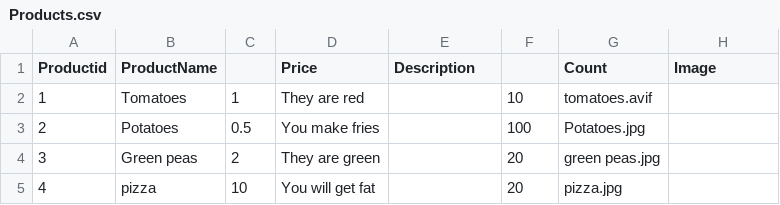
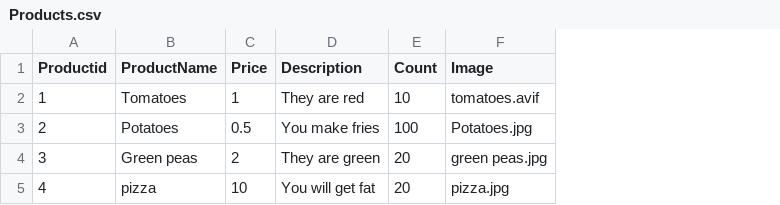
Before and after one commit to DiegoFernandesReis/WSERS2024-2025, a CSV file: FileHandling/Products.csv, drawn as a sheet; removed rows and columns are numbered as before the commit, all else as after; the diff names each change by its address in the sheet, - before the commit and + after, or states it on an @@ line.

```diff
--- a/FileHandling/Products.csv
+++ b/FileHandling/Products.csv
-column D (Price), rows 2-5: They are red | You make fries | They are green | You will get fat
-column G (Count), rows 2-5: tomatoes.avif | Potatoes.jpg | green peas.jpg | pizza.jpg
-C1: (empty)
+C1: Price
-E1: (empty)
+E1: Count
-D2 (Description): (empty)
+D2 (Description): They are red
-F2 (Image): (empty)
+F2 (Image): tomatoes.avif
-D3 (Description): (empty)
+D3 (Description): You make fries
-F3 (Image): (empty)
+F3 (Image): Potatoes.jpg
-D4 (Description): (empty)
+D4 (Description): They are green
-F4 (Image): (empty)
+F4 (Image): green peas.jpg
-D5 (Description): (empty)
+D5 (Description): You will get fat
-F5 (Image): (empty)
+F5 (Image): pizza.jpg
```
Also changed, not shown: 1 other file.
